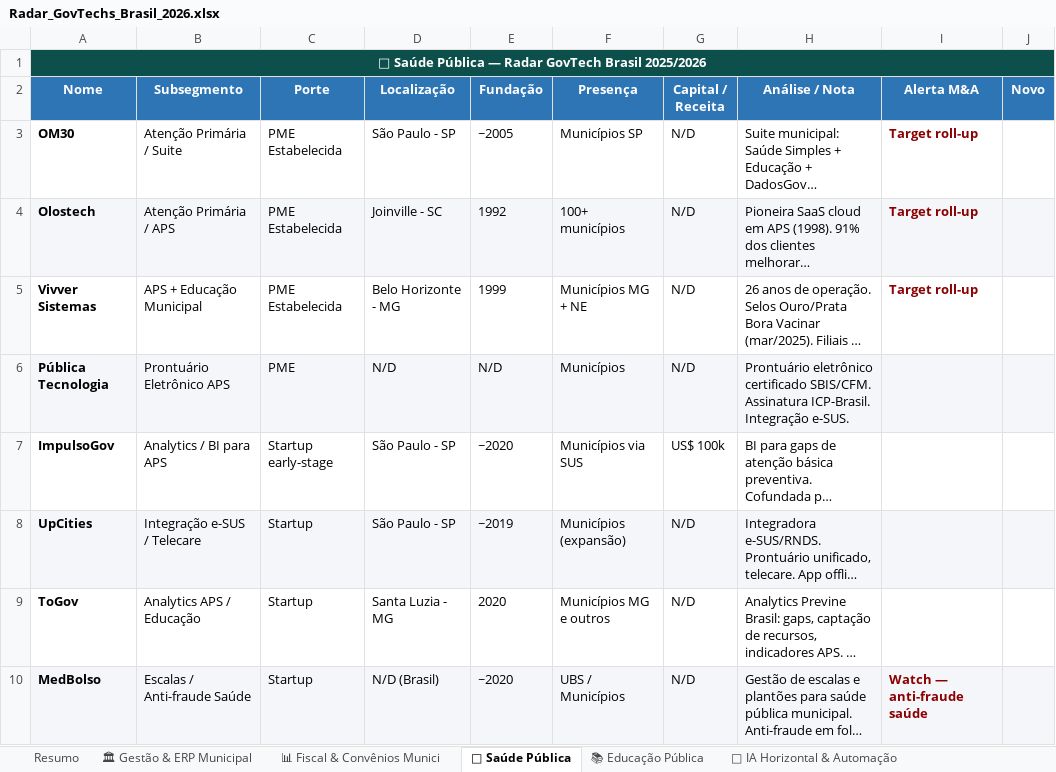
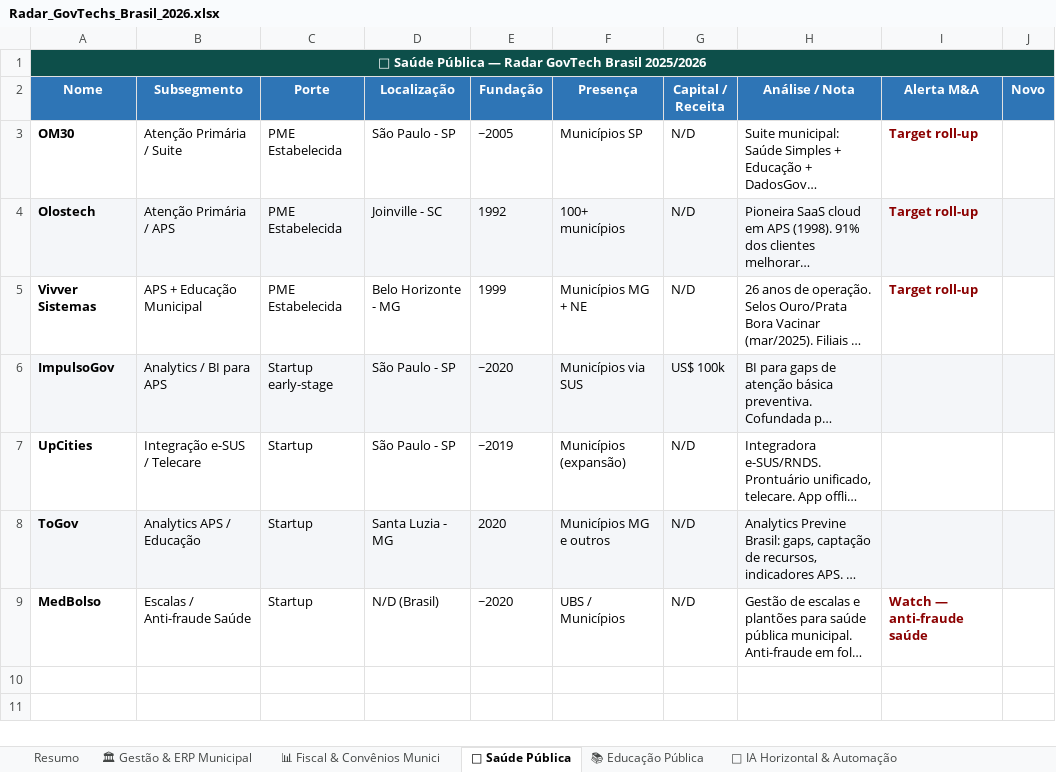
Before and after one commit to tossulino/govtech, an Excel workbook: Radar_GovTechs_Brasil_2026.xlsx, sheet 🏥 Saúde Pública, drawn as a sheet; long unchanged cells end in …; values as stored, in another font and other column widths than the file's, no borders; removed rows and columns are numbered as before the commit, all else as after; the diff names each change by its address in the sheet, - before the commit and + after, or states it on an @@ line.

```diff
--- a/Radar_GovTechs_Brasil_2026.xlsx (sheet 🏥 Saúde Pública)
+++ b/Radar_GovTechs_Brasil_2026.xlsx (sheet 🏥 Saúde Pública)
-row 6: Pública Tecnologia | Prontuário Eletrônico APS | PME | N/D | N/D | Municípios | N/D | Prontuário eletrônico certificado SBIS/CFM. Assinatura ICP-Brasil. Integração e-SUS.
-A6:J6 fill: none
+A6:J6 fill: #F4F6F9
-A7:J7 fill: #F4F6F9
+A7:J7 fill: none
-A8:J8 fill: none
+A8:J8 fill: #F4F6F9
-A9:J9 fill: #F4F6F9
+A9:J9 fill: none
```
Also changed, not shown: sheet 🏛 Gestão & ERP Municipal, sheet Resumo, 2 other files.
